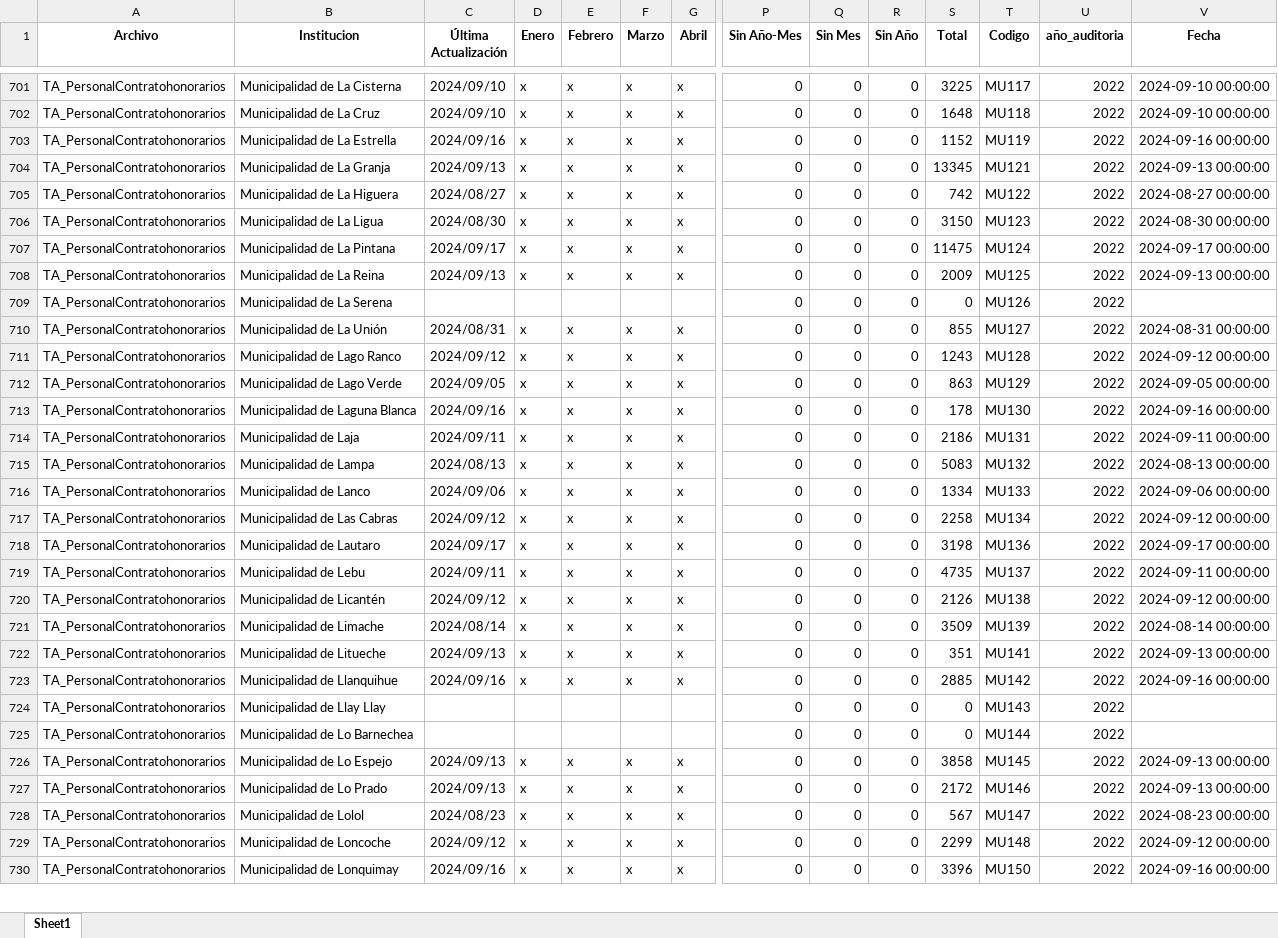
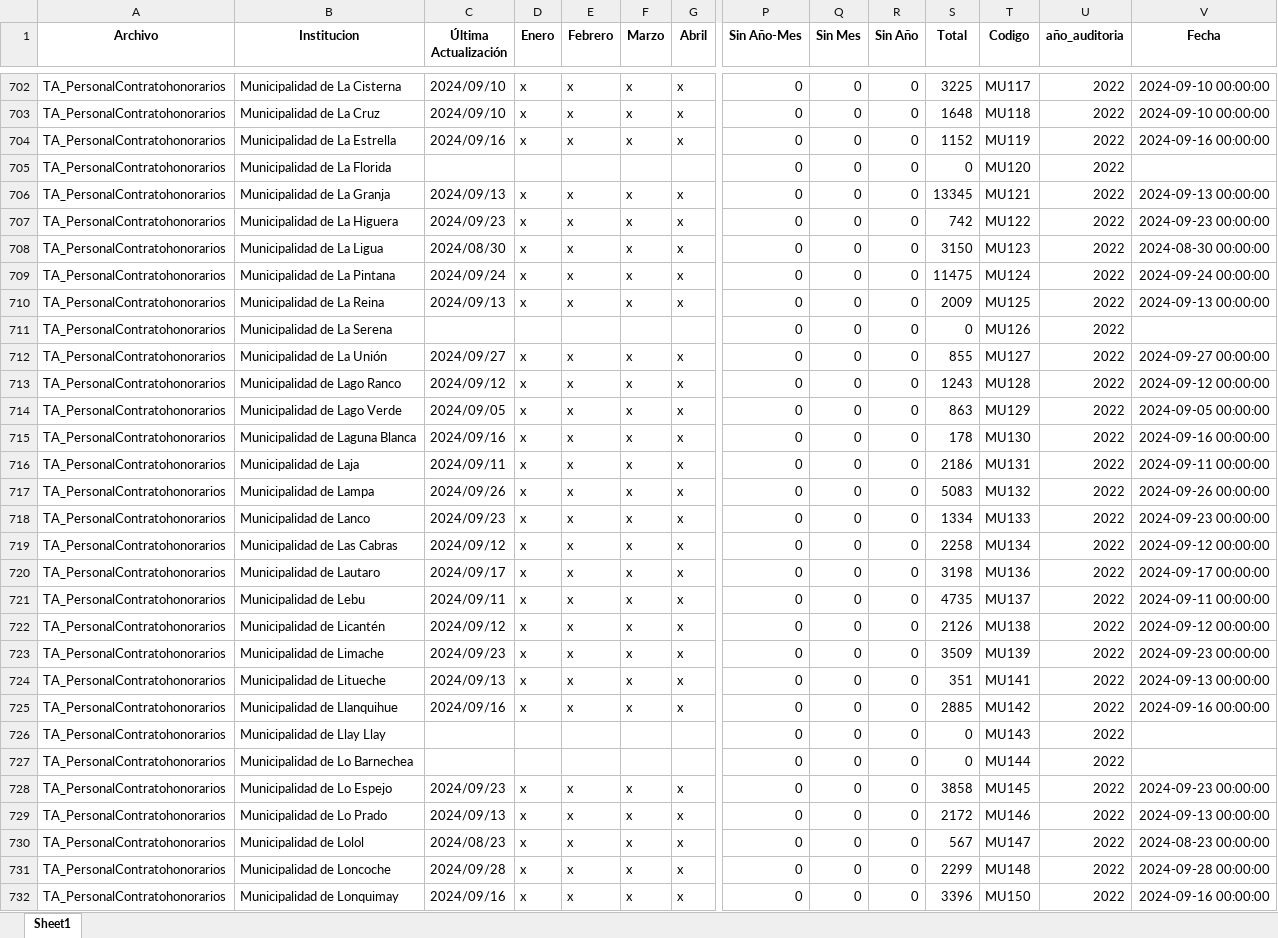
Before and after one commit to Sud-Austral/action_transparencia, an Excel workbook: consolidado6.xlsx, sheet Sheet1, drawn as a sheet; only a part is shown, gaps mark what is left out; values as stored, in another font and other column widths than the file's, no borders; addresses are those after the commit; rows hold the shown columns only; the diff covers the shown part only; the diff names each change by its address in the sheet, - before the commit and + after, or states it on an @@ line.

```diff
--- a/consolidado6.xlsx (sheet Sheet1)
+++ b/consolidado6.xlsx (sheet Sheet1)
+row 705: TA_PersonalContratohonorarios | Municipalidad de La Florida |  |  |  |  |  | 0 | 0 | 0 | 0 | MU120 | 2022
-C707 (Última Actualización): 2024/08/27
+C707 (Última Actualización): 2024/09/23
-V707 (Fecha): 2024-08-27 00:00:00
+V707 (Fecha): 2024-09-23 00:00:00
-C709 (Última Actualización): 2024/09/17
+C709 (Última Actualización): 2024/09/24
-V709 (Fecha): 2024-09-17 00:00:00
+V709 (Fecha): 2024-09-24 00:00:00
-C712 (Última Actualización): 2024/08/31
+C712 (Última Actualización): 2024/09/27
-V712 (Fecha): 2024-08-31 00:00:00
+V712 (Fecha): 2024-09-27 00:00:00
-C717 (Última Actualización): 2024/08/13
+C717 (Última Actualización): 2024/09/26
-V717 (Fecha): 2024-08-13 00:00:00
+V717 (Fecha): 2024-09-26 00:00:00
-C718 (Última Actualización): 2024/09/06
+C718 (Última Actualización): 2024/09/23
-V718 (Fecha): 2024-09-06 00:00:00
+V718 (Fecha): 2024-09-23 00:00:00
-C723 (Última Actualización): 2024/08/14
+C723 (Última Actualización): 2024/09/23
-V723 (Fecha): 2024-08-14 00:00:00
+V723 (Fecha): 2024-09-23 00:00:00
-C728 (Última Actualización): 2024/09/13
+C728 (Última Actualización): 2024/09/23
-V728 (Fecha): 2024-09-13 00:00:00
+V728 (Fecha): 2024-09-23 00:00:00
-C731 (Última Actualización): 2024/09/12
+C731 (Última Actualización): 2024/09/28
-V731 (Fecha): 2024-09-12 00:00:00
+V731 (Fecha): 2024-09-28 00:00:00
```
Also changed, not shown: 5 added rows and 674 edited cells elsewhere in this sheet, consolidado_historico6.xlsx.
